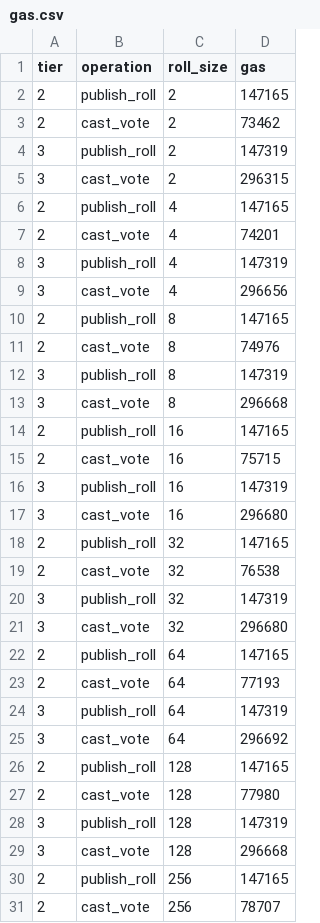
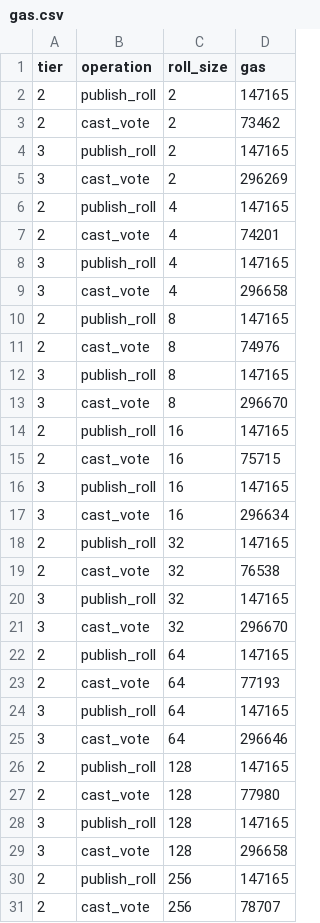
Before and after one commit to Chaitanya-Keyal/decentralized-voting-system, a CSV file: bench/results/gas.csv, drawn as a sheet; only a part is shown; the diff covers the shown part only.

Commit message:
refactor: drop the unused forwarder and stored election list; fix review findings
Contracts. The ERC-2771 forwarder is gone: the relayer calls castVote directly, since the proof
already binds the ballot, so VoteForwarder and SemaphoreElection's forwarder support served
nothing. The factory no longer stores a list of its elections, which its ElectionCreated events
already give, and candidateCount, which candidates() covers, is gone too. Comments describe the
contracts as they are. 90 tests cover every line and branch. The contracts are redeployed to
Sepolia and verified on Sourcify (exact match); the deployment record keeps the earlier factories
under earlierFactories, so their elections stay readable. A ballot now costs 296,670 gas locally,
creating an election 595,068, and the gas sweep and the Sepolia run are measured again.

From an independent review of the web app, the API and the tooling:
- The booth counts a ballot as cast only once the chain records it, never on the relayer's word
  or a sent transaction, and checks the relayer's signed receipt before keeping it.
- The registration page trusts a receipt only for the key this browser holds, says when a
  browser cannot keep the key, and resets a sign-in when the wallet or key changes; removing a
  key also removes its receipt and ballot record.
- Documents from any gateway are taken only if they hash to their CID, and a wrong or unreadable
  one falls back to Pinata's gateway. Requests to the API and relayer time out.
- The audit compares the ballots with the contract's count and tally read at the same moment,
  and finds a ballot inside any transaction that carries it, such as a smart-contract wallet's.
- The relayer accepts anonymous elections from any of the deployment's factories, answers 503
  rather than "refused" when it cannot reach the chain, and refuses out-of-range numbers. Google
  sign-in tolerates small clock skew; registration waits for the publication lock; errors are
  logged through the redaction.
- CI stops when a service does not come up, and runs Node 24 like the image.

The site is leaner: the header links only to How it works, the footer to Privacy and Terms, the
ballots table appears once voting opens, and the contract address itself links to Blockscout.
After voting, the booth links the ballot's own transaction there, and the audit card links the
source of the contract each election actually copies, read from its code.

```diff
--- a/bench/results/gas.csv
+++ b/bench/results/gas.csv
@@ -3,28 +3,28 @@ tier,operation,roll_size,gas
 2,cast_vote,2,73462
-3,publish_roll,2,147319
-3,cast_vote,2,296315
+3,publish_roll,2,147165
+3,cast_vote,2,296269
 2,publish_roll,4,147165
 2,cast_vote,4,74201
-3,publish_roll,4,147319
-3,cast_vote,4,296656
+3,publish_roll,4,147165
+3,cast_vote,4,296658
 2,publish_roll,8,147165
 2,cast_vote,8,74976
-3,publish_roll,8,147319
-3,cast_vote,8,296668
+3,publish_roll,8,147165
+3,cast_vote,8,296670
 2,publish_roll,16,147165
 2,cast_vote,16,75715
-3,publish_roll,16,147319
-3,cast_vote,16,296680
+3,publish_roll,16,147165
+3,cast_vote,16,296634
 2,publish_roll,32,147165
 2,cast_vote,32,76538
-3,publish_roll,32,147319
-3,cast_vote,32,296680
+3,publish_roll,32,147165
+3,cast_vote,32,296670
 2,publish_roll,64,147165
 2,cast_vote,64,77193
-3,publish_roll,64,147319
-3,cast_vote,64,296692
+3,publish_roll,64,147165
+3,cast_vote,64,296646
 2,publish_roll,128,147165
 2,cast_vote,128,77980
-3,publish_roll,128,147319
-3,cast_vote,128,296668
+3,publish_roll,128,147165
+3,cast_vote,128,296658
 2,publish_roll,256,147165
```
Also changed, not shown: 18 edited cells elsewhere in this file, 58 other files.
